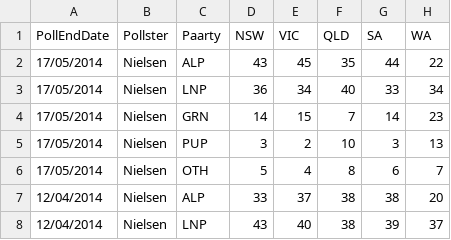
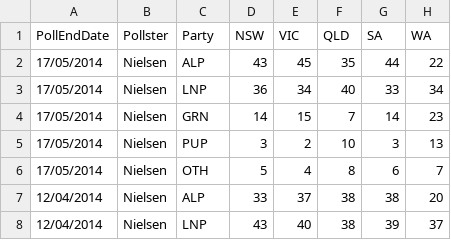
Before and after one commit to PhantomTrend/ptcode, a CSV file: PollingData/StateData.csv, drawn as a sheet; only a part is shown.

```diff
--- a/PollingData/StateData.csv
+++ b/PollingData/StateData.csv
@@ -1,2 +1,2 @@
-PollEndDate,Pollster,Paarty,NSW,VIC,QLD,SA,WA
+PollEndDate,Pollster,Party,NSW,VIC,QLD,SA,WA
 17/05/2014,Nielsen,ALP,43,45,35,44,22
```
